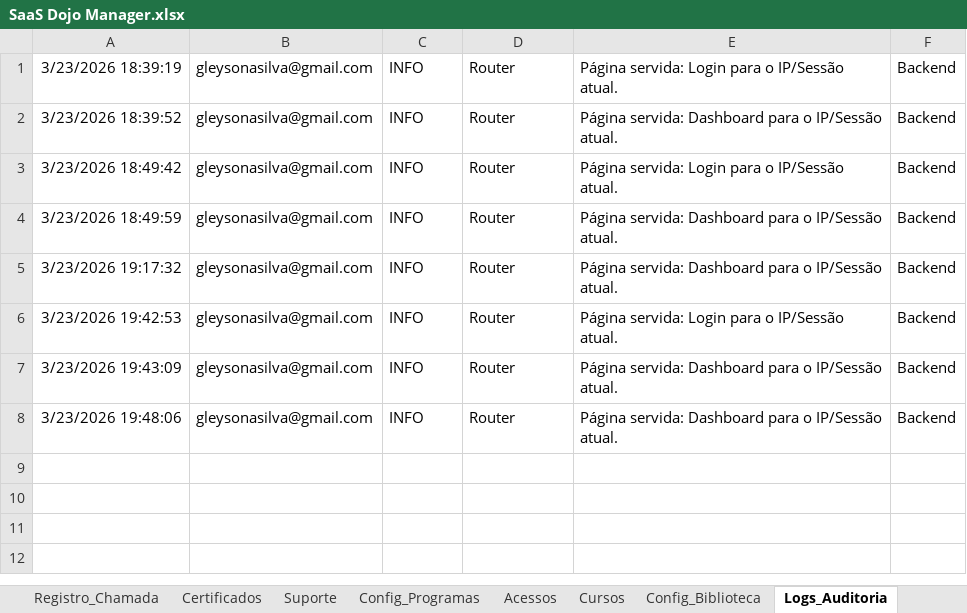
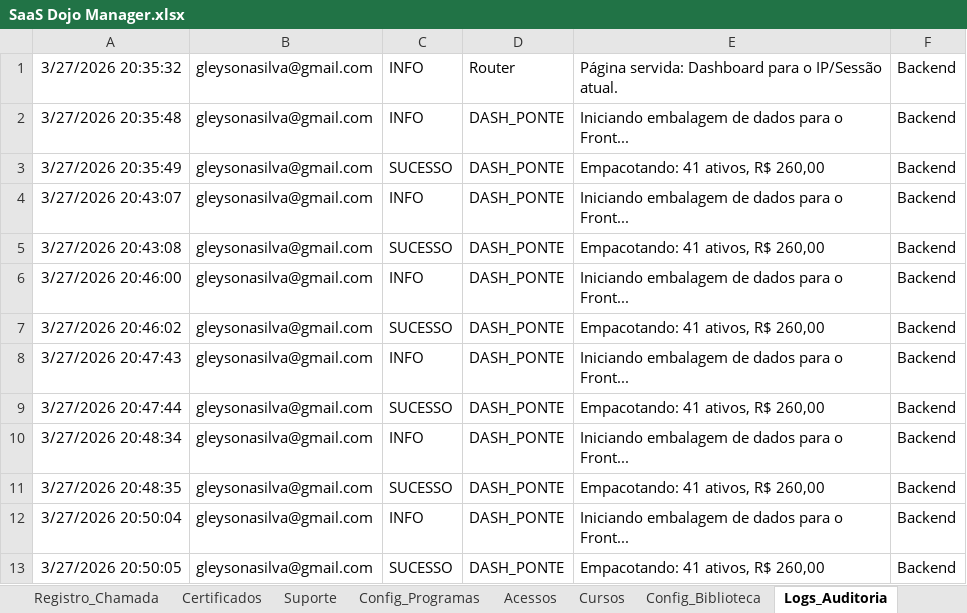
Before and after one commit to atnzpe/DojoManager-Comercial, an Excel workbook: SaaS Dojo Manager.xlsx, sheet Logs_Auditoria, drawn as a sheet; values as stored, in another font and other column widths than the file's, no borders; charts and pictures not drawn; removed rows and columns are numbered as before the commit, all else as after; the diff names each change by its address in the sheet, - before the commit and + after, or states it on an @@ line.

```diff
--- a/SaaS Dojo Manager.xlsx (sheet Logs_Auditoria)
+++ b/SaaS Dojo Manager.xlsx (sheet Logs_Auditoria)
-row 1: 3/23/2026 18:39:19 | gleysonasilva@gmail.com | INFO | Router | Página servida: Login para o IP/Sessão atual. | Backend
-A1: 3/23/2026 18:39:52
+A1: 3/27/2026 20:35:32
-A2: 3/23/2026 18:49:42
+A2: 3/27/2026 20:35:48
-D2: Router
+D2: DASH_PONTE
-E2: Página servida: Login para o IP/Sessão atual.
+E2: Iniciando embalagem de dados para o Front...
+row 3: 3/27/2026 20:35:49 | gleysonasilva@gmail.com | SUCESSO | DASH_PONTE | Empacotando: 41 ativos, R$ 260,00 | Backend
-A4: 3/23/2026 18:49:59
+A4: 3/27/2026 20:43:07
-D4: Router
+D4: DASH_PONTE
-E4: Página servida: Dashboard para o IP/Sessão atual.
+E4: Iniciando embalagem de dados para o Front...
+row 5: 3/27/2026 20:43:08 | gleysonasilva@gmail.com | SUCESSO | DASH_PONTE | Empacotando: 41 ativos, R$ 260,00 | Backend
-A6: 3/23/2026 19:17:32
+A6: 3/27/2026 20:46:00
-D6: Router
+D6: DASH_PONTE
-E6: Página servida: Dashboard para o IP/Sessão atual.
+E6: Iniciando embalagem de dados para o Front...
+row 7: 3/27/2026 20:46:02 | gleysonasilva@gmail.com | SUCESSO | DASH_PONTE | Empacotando: 41 ativos, R$ 260,00 | Backend
-A8: 3/23/2026 19:42:53
+A8: 3/27/2026 20:47:43
-D8: Router
+D8: DASH_PONTE
-E8: Página servida: Login para o IP/Sessão atual.
+E8: Iniciando embalagem de dados para o Front...
+row 9: 3/27/2026 20:47:44 | gleysonasilva@gmail.com | SUCESSO | DASH_PONTE | Empacotando: 41 ativos, R$ 260,00 | Backend
-A10: 3/23/2026 19:43:09
+A10: 3/27/2026 20:48:34
-D10: Router
+D10: DASH_PONTE
-E10: Página servida: Dashboard para o IP/Sessão atual.
+E10: Iniciando embalagem de dados para o Front...
+row 11: 3/27/2026 20:48:35 | gleysonasilva@gmail.com | SUCESSO | DASH_PONTE | Empacotando: 41 ativos, R$ 260,00 | Backend
-A12: 3/23/2026 19:48:06
+A12: 3/27/2026 20:50:04
-D12: Router
+D12: DASH_PONTE
-E12: Página servida: Dashboard para o IP/Sessão atual.
+E12: Iniciando embalagem de dados para o Front...
+row 13: 3/27/2026 20:50:05 | gleysonasilva@gmail.com | SUCESSO | DASH_PONTE | Empacotando: 41 ativos, R$ 260,00 | Backend
```
Also changed, not shown: sheet Logs_Login, sheet Fin_Transacoes, sheet Categoria_financeira, sheet Fin_Assinaturas, sheet Config_Turmas, sheet Locais_de_treino, 3 more sheets, other sheet tabs, 6 other files.
